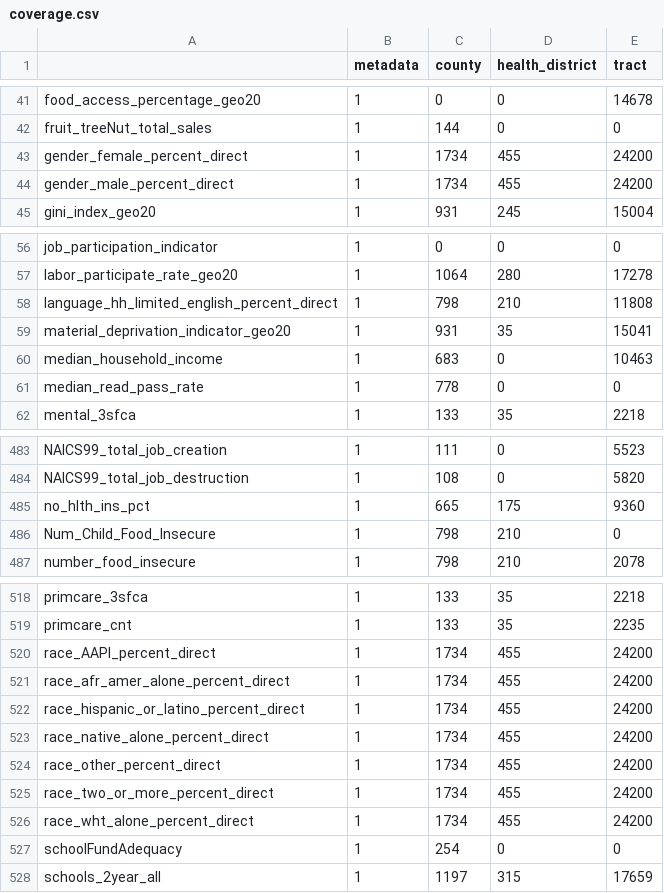
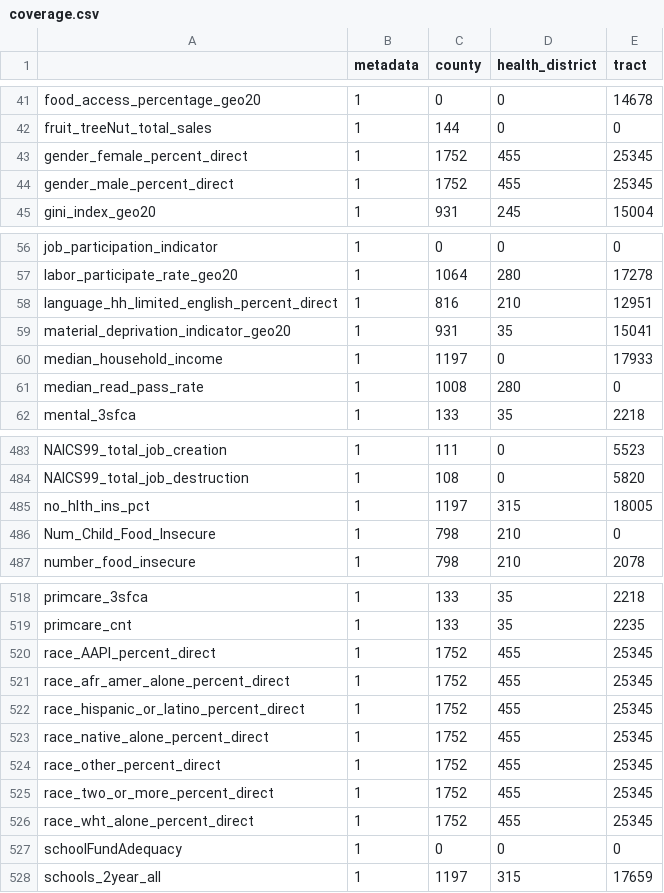
Before and after one commit to uva-bi-sdad/vdh_rural_health_site, a CSV file: docs/data/coverage.csv, drawn as a sheet; only a part is shown, gaps mark what is left out; the diff covers the shown part only.

```diff
--- a/docs/data/coverage.csv
+++ b/docs/data/coverage.csv
@@ -42,4 +42,4 @@
 "fruit_treeNut_total_sales",1,144,0,0
-"gender_female_percent_direct",1,1734,455,24200
-"gender_male_percent_direct",1,1734,455,24200
+"gender_female_percent_direct",1,1752,455,25345
+"gender_male_percent_direct",1,1752,455,25345
 "gini_index_geo20",1,931,245,15004
@@ -57,6 +57,6 @@
 "labor_participate_rate_geo20",1,1064,280,17278
-"language_hh_limited_english_percent_direct",1,798,210,11808
+"language_hh_limited_english_percent_direct",1,816,210,12951
 "material_deprivation_indicator_geo20",1,931,35,15041
-"median_household_income",1,683,0,10463
-"median_read_pass_rate",1,778,0,0
+"median_household_income",1,1197,0,17933
+"median_read_pass_rate",1,1008,280,0
 "mental_3sfca",1,133,35,2218
@@ -484,3 +484,3 @@
 "NAICS99_total_job_destruction",1,108,0,5820
-"no_hlth_ins_pct",1,665,175,9360
+"no_hlth_ins_pct",1,1197,315,18005
 "Num_Child_Food_Insecure",1,798,210,0
@@ -519,10 +519,10 @@
 "primcare_cnt",1,133,35,2235
-"race_AAPI_percent_direct",1,1734,455,24200
-"race_afr_amer_alone_percent_direct",1,1734,455,24200
-"race_hispanic_or_latino_percent_direct",1,1734,455,24200
-"race_native_alone_percent_direct",1,1734,455,24200
-"race_other_percent_direct",1,1734,455,24200
-"race_two_or_more_percent_direct",1,1734,455,24200
-"race_wht_alone_percent_direct",1,1734,455,24200
-"schoolFundAdequacy",1,254,0,0
+"race_AAPI_percent_direct",1,1752,455,25345
+"race_afr_amer_alone_percent_direct",1,1752,455,25345
+"race_hispanic_or_latino_percent_direct",1,1752,455,25345
+"race_native_alone_percent_direct",1,1752,455,25345
+"race_other_percent_direct",1,1752,455,25345
+"race_two_or_more_percent_direct",1,1752,455,25345
+"race_wht_alone_percent_direct",1,1752,455,25345
+"schoolFundAdequacy",1,0,0,0
 "schools_2year_all",1,1197,315,17659
```
Also changed, not shown: 9 edited cells elsewhere in this file, 10 other files.
